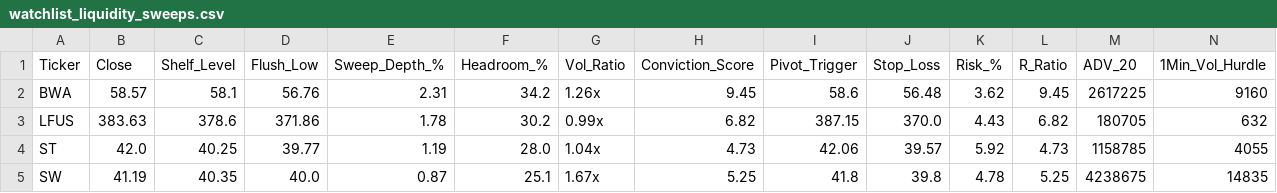
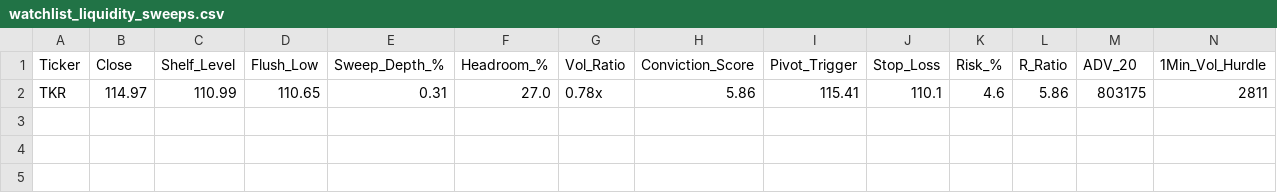
Before and after one commit to Safetyman66/market-screener, a CSV file: watchlist_liquidity_sweeps.csv, drawn as a sheet; only a part is shown; removed rows and columns are numbered as before the commit, all else as after; rows hold the shown columns only; the diff names each change by its address in the sheet, - before the commit and + after, or states it on an @@ line.

```diff
--- a/watchlist_liquidity_sweeps.csv
+++ b/watchlist_liquidity_sweeps.csv
-row 2: BWA | 58.57 | 58.1 | 56.76 | 2.31 | 34.2 | 1.26x | 9.45 | 58.6 | 56.48 | 3.62 | 9.45 | 2617225 | 9160
-row 3: LFUS | 383.63 | 378.6 | 371.86 | 1.78 | 30.2 | 0.99x | 6.82 | 387.15 | 370.0 | 4.43 | 6.82 | 180705 | 632
-row 4: ST | 42.0 | 40.25 | 39.77 | 1.19 | 28.0 | 1.04x | 4.73 | 42.06 | 39.57 | 5.92 | 4.73 | 1158785 | 4055
-row 5: SW | 41.19 | 40.35 | 40.0 | 0.87 | 25.1 | 1.67x | 5.25 | 41.8 | 39.8 | 4.78 | 5.25 | 4238675 | 14835
+row 2: TKR | 114.97 | 110.99 | 110.65 | 0.31 | 27.0 | 0.78x | 5.86 | 115.41 | 110.1 | 4.6 | 5.86 | 803175 | 2811
```
Also changed, not shown: watchlist_base_resets.csv, watchlist_pocket_pivots.csv, 9 other files.
